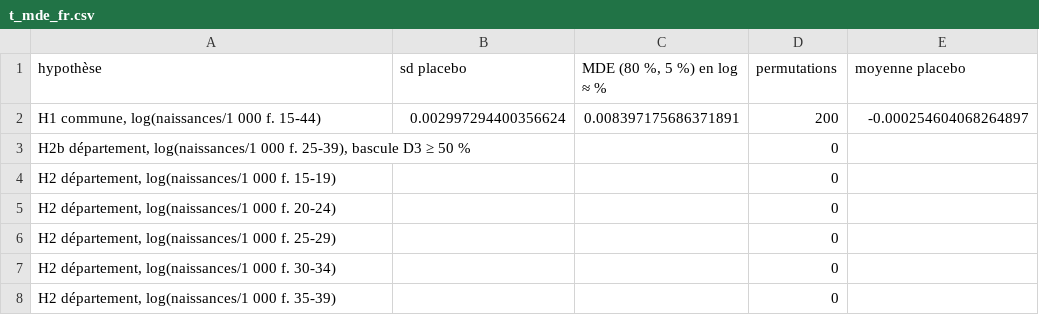
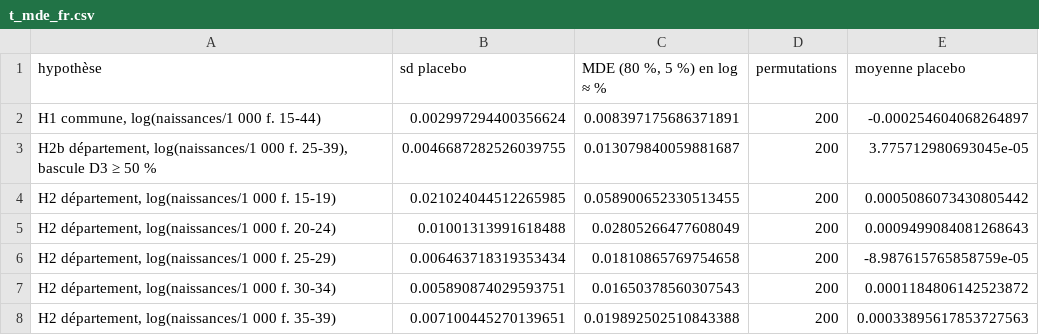
Before and after one commit to TheodoreBro/carrousel, a CSV file: smartphone-fecondite/tables/t_mde_fr.csv, drawn as a sheet.

```diff
--- a/smartphone-fecondite/tables/t_mde_fr.csv
+++ b/smartphone-fecondite/tables/t_mde_fr.csv
@@ -2,7 +2,7 @@ hypothèse,sd placebo,"MDE (80 %, 5 %) en log ≈ %",permutations,moyenne placeb
 "H1 commune, log(naissances/1 000 f. 15-44)",0.002997294400356624,0.008397175686371891,200,-0.000254604068264897
-"H2b département, log(naissances/1 000 f. 25-39), bascule D3 ≥ 50 %",,,0,
-"H2 département, log(naissances/1 000 f. 15-19)",,,0,
-"H2 département, log(naissances/1 000 f. 20-24)",,,0,
-"H2 département, log(naissances/1 000 f. 25-29)",,,0,
-"H2 département, log(naissances/1 000 f. 30-34)",,,0,
-"H2 département, log(naissances/1 000 f. 35-39)",,,0,
+"H2b département, log(naissances/1 000 f. 25-39), bascule D3 ≥ 50 %",0.0046687282526039755,0.013079840059881687,200,3.775712980693045e-05
+"H2 département, log(naissances/1 000 f. 15-19)",0.021024044512265985,0.058900652330513455,200,0.0005086073430805442
+"H2 département, log(naissances/1 000 f. 20-24)",0.01001313991618488,0.02805266477608049,200,0.0009499084081268643
+"H2 département, log(naissances/1 000 f. 25-29)",0.006463718319353434,0.01810865769754658,200,-8.987615765858759e-05
+"H2 département, log(naissances/1 000 f. 30-34)",0.005890874029593751,0.01650378560307543,200,0.0001184806142523872
+"H2 département, log(naissances/1 000 f. 35-39)",0.007100445270139651,0.019892502510843388,200,0.00033895617853727563
```
Also changed, not shown: 2 other files.
